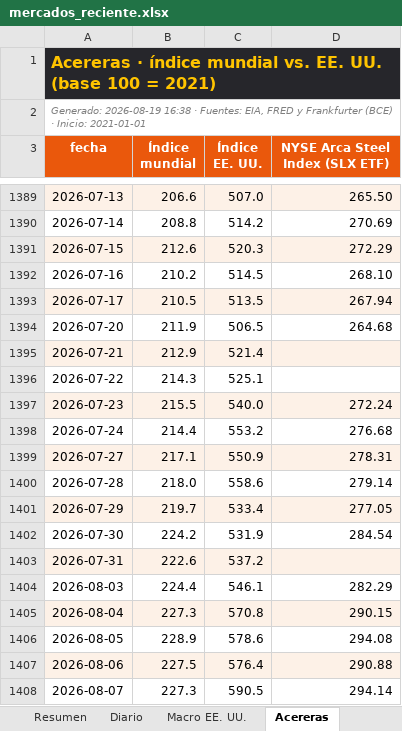
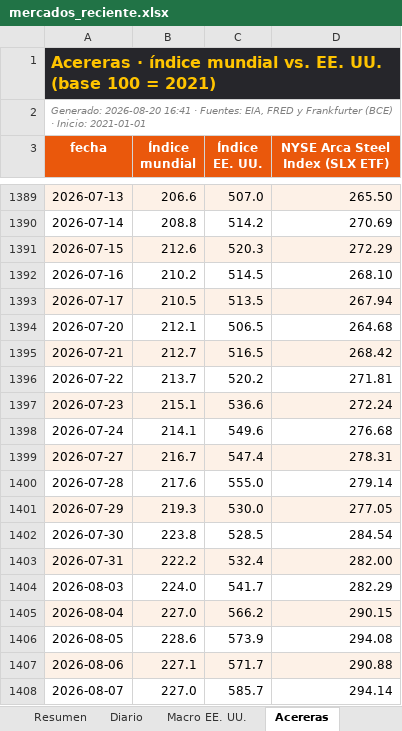
Before and after one commit to benjany2011-sys/Indicators, an Excel workbook: resultados/mercados_reciente.xlsx, sheet Acereras, drawn as a sheet; only a part is shown, gaps mark what is left out; values as stored, in another font and other column widths than the file's, no borders; the diff covers the shown part only; the diff names each change by its address in the sheet, - before the commit and + after, or states it on an @@ line.

```diff
--- a/resultados/mercados_reciente.xlsx (sheet Acereras)
+++ b/resultados/mercados_reciente.xlsx (sheet Acereras)
-A2 (fecha): Generado: 2026-08-19 16:38 · Fuentes:…
+A2 (fecha): Generado: 2026-08-20 16:41 · Fuentes:…
-B1394 (Índice mundial): 211.9
+B1394 (Índice mundial): 212.1
-B1395 (Índice mundial): 212.9
+B1395 (Índice mundial): 212.7
-C1395 (Índice EE. UU.): 521.4
+C1395 (Índice EE. UU.): 516.5
-D1395 (NYSE Arca Steel Index (SLX ETF)): (empty)
+D1395 (NYSE Arca Steel Index (SLX ETF)): 268.42
-B1396 (Índice mundial): 214.3
+B1396 (Índice mundial): 213.7
-C1396 (Índice EE. UU.): 525.1
+C1396 (Índice EE. UU.): 520.2
-D1396 (NYSE Arca Steel Index (SLX ETF)): (empty)
+D1396 (NYSE Arca Steel Index (SLX ETF)): 271.81
-B1397 (Índice mundial): 215.5
+B1397 (Índice mundial): 215.1
-C1397 (Índice EE. UU.): 540.0
+C1397 (Índice EE. UU.): 536.6
-B1398 (Índice mundial): 214.4
+B1398 (Índice mundial): 214.1
-C1398 (Índice EE. UU.): 553.2
+C1398 (Índice EE. UU.): 549.6
-B1399 (Índice mundial): 217.1
+B1399 (Índice mundial): 216.7
-C1399 (Índice EE. UU.): 550.9
+C1399 (Índice EE. UU.): 547.4
-B1400 (Índice mundial): 218.0
+B1400 (Índice mundial): 217.6
-C1400 (Índice EE. UU.): 558.6
+C1400 (Índice EE. UU.): 555.0
-B1401 (Índice mundial): 219.7
+B1401 (Índice mundial): 219.3
-C1401 (Índice EE. UU.): 533.4
+C1401 (Índice EE. UU.): 530.0
-B1402 (Índice mundial): 224.2
+B1402 (Índice mundial): 223.8
-C1402 (Índice EE. UU.): 531.9
+C1402 (Índice EE. UU.): 528.5
-B1403 (Índice mundial): 222.6
+B1403 (Índice mundial): 222.2
-C1403 (Índice EE. UU.): 537.2
+C1403 (Índice EE. UU.): 532.4
-D1403 (NYSE Arca Steel Index (SLX ETF)): (empty)
+D1403 (NYSE Arca Steel Index (SLX ETF)): 282.00
-B1404 (Índice mundial): 224.4
+B1404 (Índice mundial): 224.0
-C1404 (Índice EE. UU.): 546.1
+C1404 (Índice EE. UU.): 541.7
-B1405 (Índice mundial): 227.3
+B1405 (Índice mundial): 227.0
-C1405 (Índice EE. UU.): 570.8
+C1405 (Índice EE. UU.): 566.2
-B1406 (Índice mundial): 228.9
+B1406 (Índice mundial): 228.6
-C1406 (Índice EE. UU.): 578.6
+C1406 (Índice EE. UU.): 573.9
-B1407 (Índice mundial): 227.5
+B1407 (Índice mundial): 227.1
-C1407 (Índice EE. UU.): 576.4
+C1407 (Índice EE. UU.): 571.7
-B1408 (Índice mundial): 227.3
+B1408 (Índice mundial): 227.0
-C1408 (Índice EE. UU.): 590.5
+C1408 (Índice EE. UU.): 585.7
```
Also changed, not shown: 1 added row and 19 edited cells elsewhere in this sheet, sheet Diario, sheet Resumen, sheet Macro EE. UU., charts or pictures, 5 other files.
